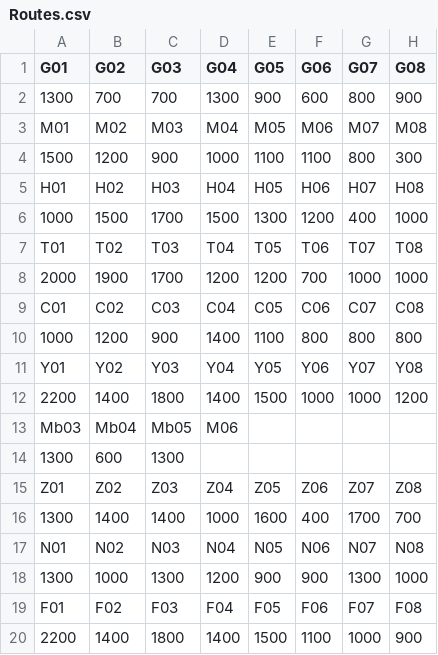
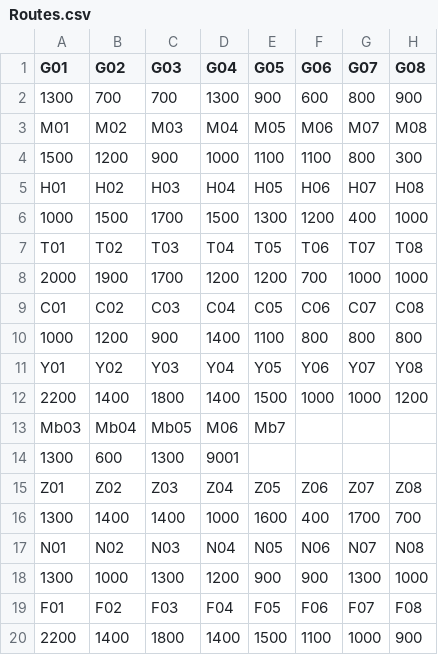
Before and after one commit to dylanhan99/DSA_Assignment_G6_DY-JK-WN, a CSV file: DSA_Assignment_G6_DY-JK-WN/Demo/Routes.csv, drawn as a sheet; only a part is shown; the diff names each change by its address in the sheet, - before the commit and + after, or states it on an @@ line.

```diff
--- a/DSA_Assignment_G6_DY-JK-WN/Demo/Routes.csv
+++ b/DSA_Assignment_G6_DY-JK-WN/Demo/Routes.csv
-E13 (G05): (empty)
+E13 (G05): Mb7
-D14 (G04): (empty)
+D14 (G04): 9001
```
Also changed, not shown: DSA_Assignment_G6_DY-JK-WN/Demo/Stations.csv, 11 other files.
